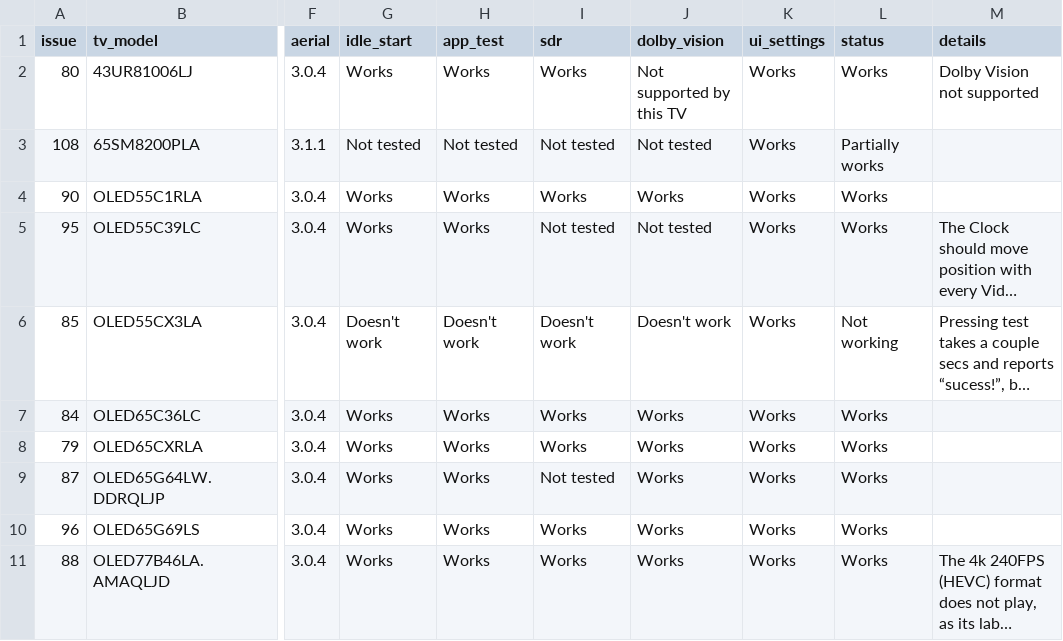
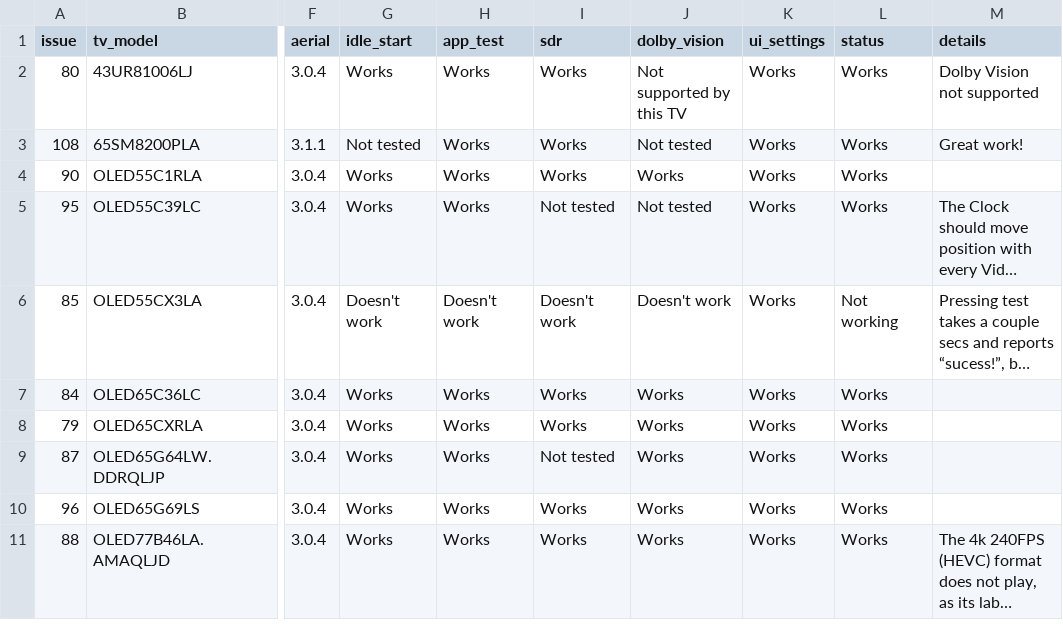
Before and after one commit to aabytt/custom-screensaver-aerial, a CSV file: compat.csv, drawn as a sheet; only a part is shown, gaps mark what is left out; long unchanged cells end in …; the diff names each change by its address in the sheet, - before the commit and + after, or states it on an @@ line.

```diff
--- a/compat.csv
+++ b/compat.csv
-H3 (app_test): Not tested
+H3 (app_test): Works
-I3 (sdr): Not tested
+I3 (sdr): Works
-L3 (status): Partially works
+L3 (status): Works
-M3 (details): (empty)
+M3 (details): Great work!
```
Also changed, not shown: 1 other file.
